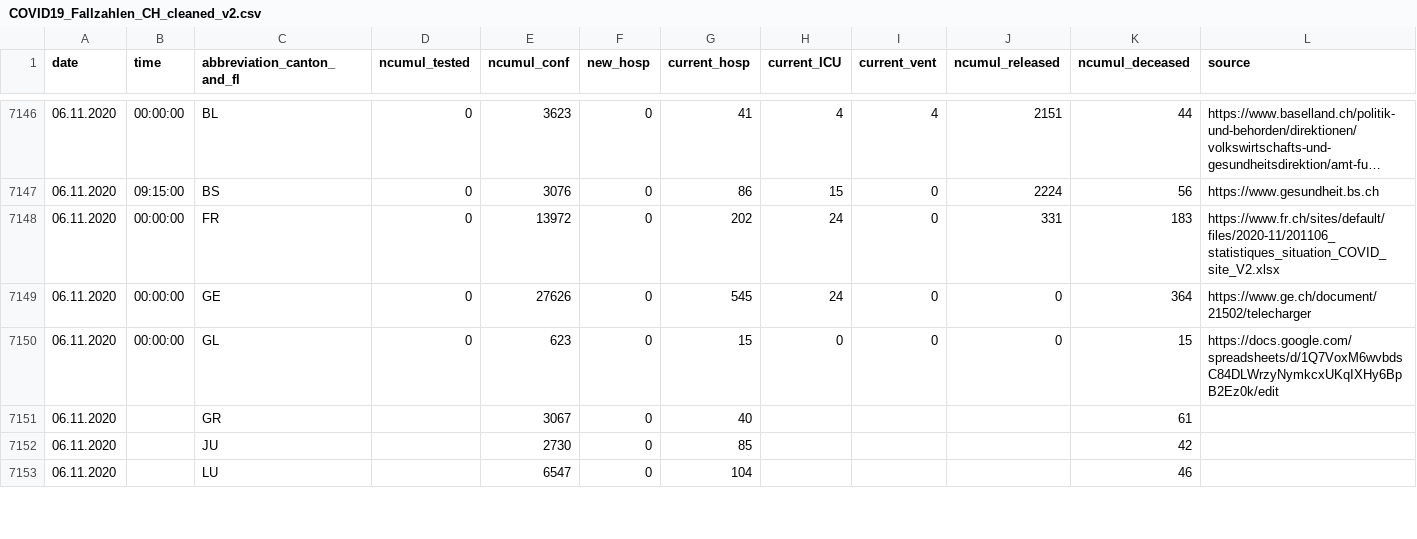
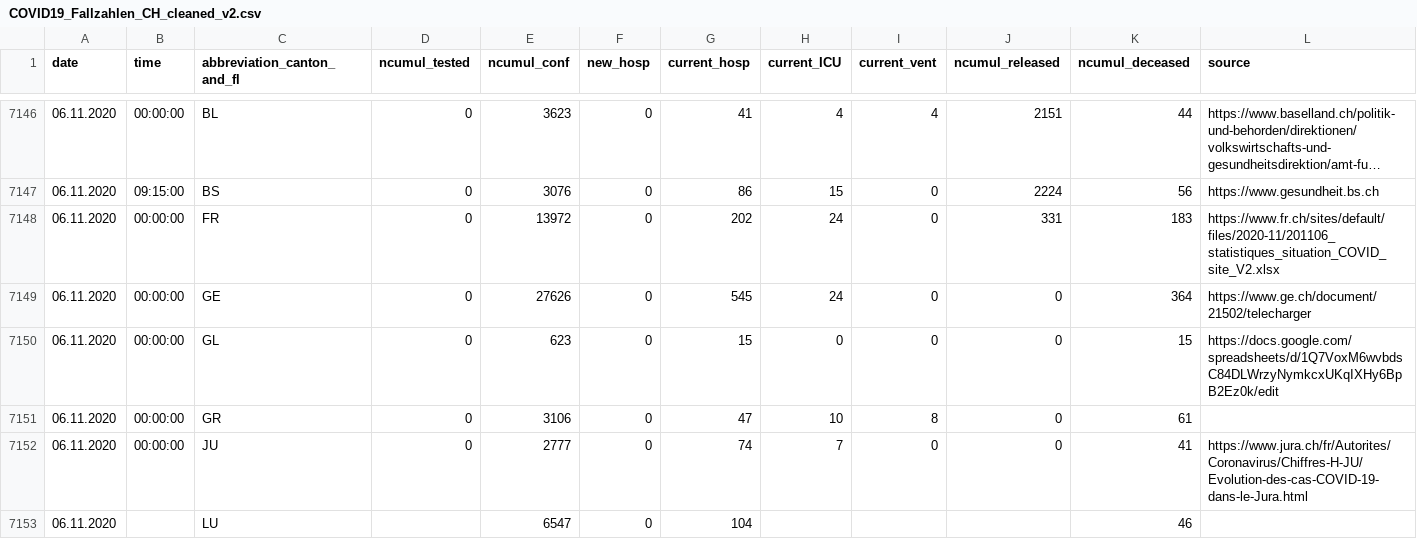
Before and after one commit to drschoella/covid_19, a CSV file: COVID19_Fallzahlen_CH_cleaned_v2.csv, drawn as a sheet; only a part is shown, gaps mark what is left out; long unchanged cells end in …; the diff covers the shown part only.

Commit message:
Add files via upload

```diff
--- a/COVID19_Fallzahlen_CH_cleaned_v2.csv
+++ b/COVID19_Fallzahlen_CH_cleaned_v2.csv
@@ -7150,4 +7150,4 @@
 06.11.2020,00:00:00,GL,0,623,0,15,0,0,0,15,https://docs.google.com/spreadsheets/d/1Q7VoxM6wvbdsC84DLWrzyNymkcxUKqIXHy6BpB2Ez0k/edit
-06.11.2020,,GR,,3067,0,40,,,,61,
-06.11.2020,,JU,,2730,0,85,,,,42,
+06.11.2020,00:00:00,GR,0,3106,0,47,10,8,0,61,
+06.11.2020,00:00:00,JU,0,2777,0,74,7,0,0,41,https://www.jura.ch/fr/Autorites/Coronavirus/Chiffres-H-JU/Evolution-des-cas-COVID-19-dans-le-Jura.html
 06.11.2020,,LU,,6547,0,104,,,,46,
```
Also changed, not shown: 1 added row, 1 removed row and 47 edited cells elsewhere in this file.
